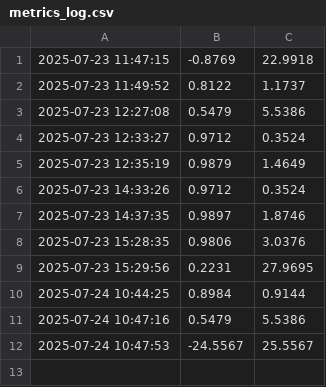
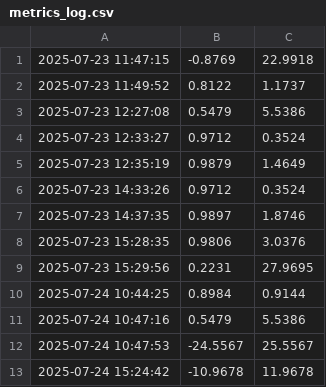
Before and after one commit to SIVA-NANDINI-11/mlops_project, a CSV file: logs/metrics_log.csv, drawn as a sheet.

```diff
--- a/logs/metrics_log.csv
+++ b/logs/metrics_log.csv
@@ -12 +12,2 @@
 2025-07-24 10:47:53,-24.5567,25.5567
+2025-07-24 15:24:42,-10.9678,11.9678
```
Also changed, not shown: 29 other files.
